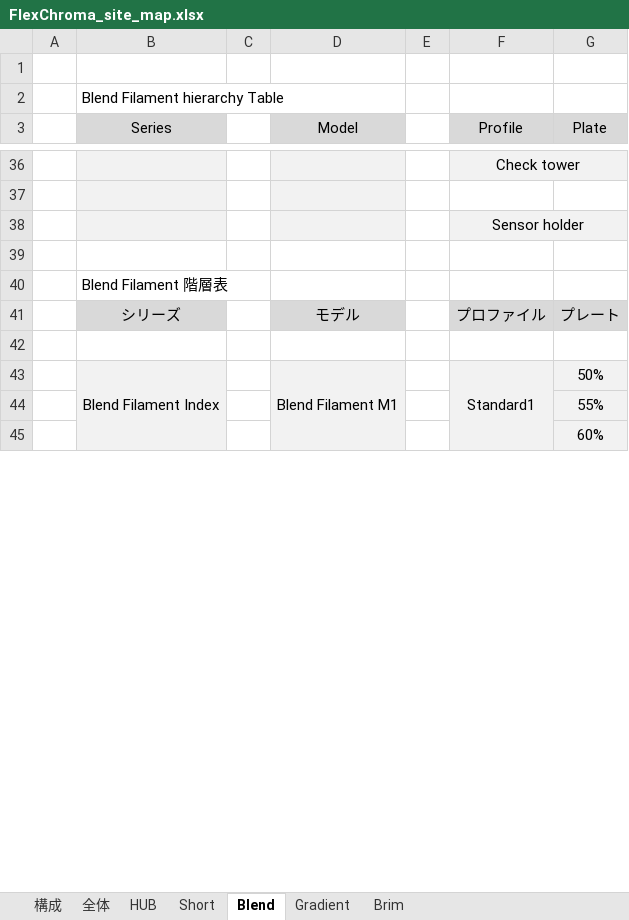
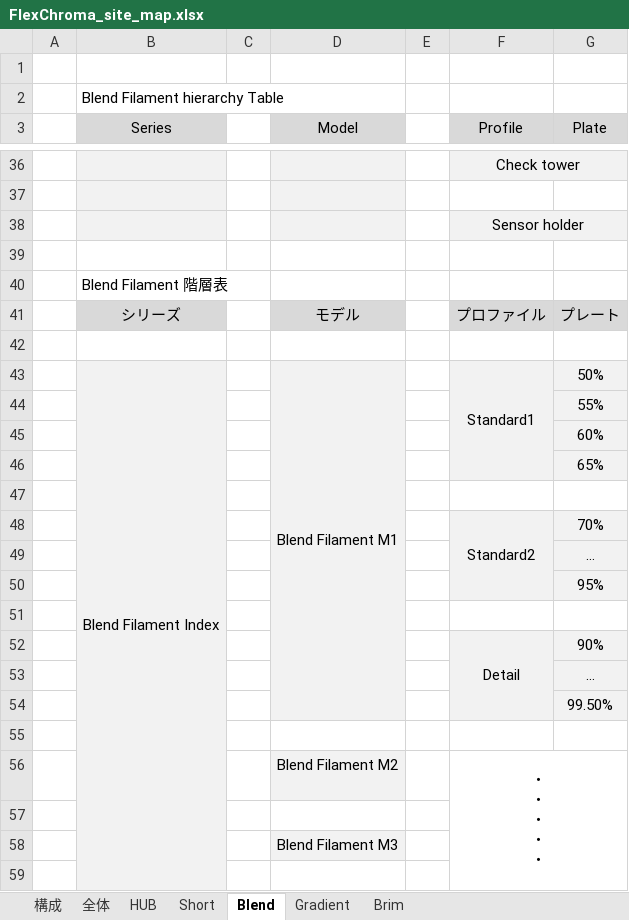
Before and after one commit to FlexChromaHQ/FlexChroma, an Excel workbook: Documents/Original/FlexChroma_site_map.xlsx, sheet Blend, drawn as a sheet; only a part is shown, gaps mark what is left out; values as stored, in another font and other column widths than the file's, no borders; charts and pictures not drawn; removed rows and columns are numbered as before the commit, all else as after; ↵ is a line break in a cell; the diff covers the shown part only; the diff names each change by its address in the sheet, - before the commit and + after, or states it on an @@ line.

```diff
--- a/Documents/Original/FlexChroma_site_map.xlsx (sheet Blend)
+++ b/Documents/Original/FlexChroma_site_map.xlsx (sheet Blend)
-B43:B76 merged
+B43:B76 merged
-D43:D54 merged
+D43:D54 merged
-F43:F46 merged
+F43:F46 merged
+row 46:  |  |  |  |  |  | 65%
+row 47: (empty)
+row 48:  |  |  |  |  | Standard2 | 70%
+row 49:  |  |  |  |  |  | …
+row 50:  |  |  |  |  |  | 95%
+row 51: (empty)
+row 52:  |  |  |  |  | Detail | 90%
+row 53:  |  |  |  |  |  | …
+row 54:  |  |  |  |  |  | 99.50%
+row 55: (empty)
+row 56:  |  |  | Blend Filament M2 |  | ・ ↵ ・ ↵ ・ ↵ ・ ↵ ・
+row 57: (empty)
+row 58:  |  |  | Blend Filament M3
+row 59: (empty)
```
Also changed, not shown: 24 added rows and 1 edited cell elsewhere in this sheet, sheet Short, sheet Gradient, sheet HUB, charts or pictures, Documents/Translation_table.xlsx, 3 other files.
